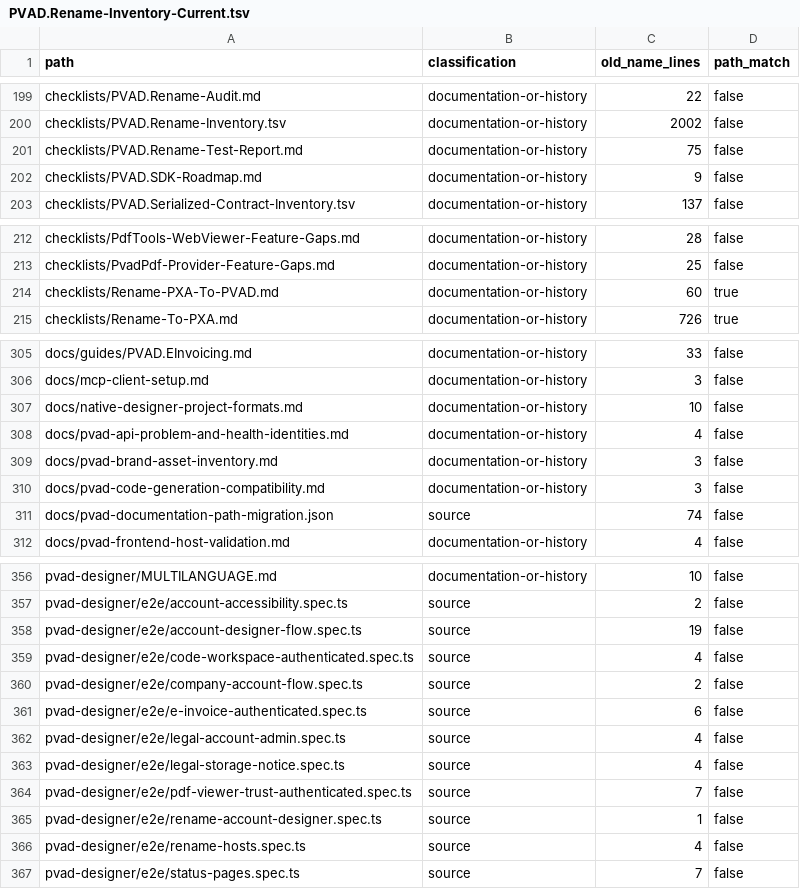
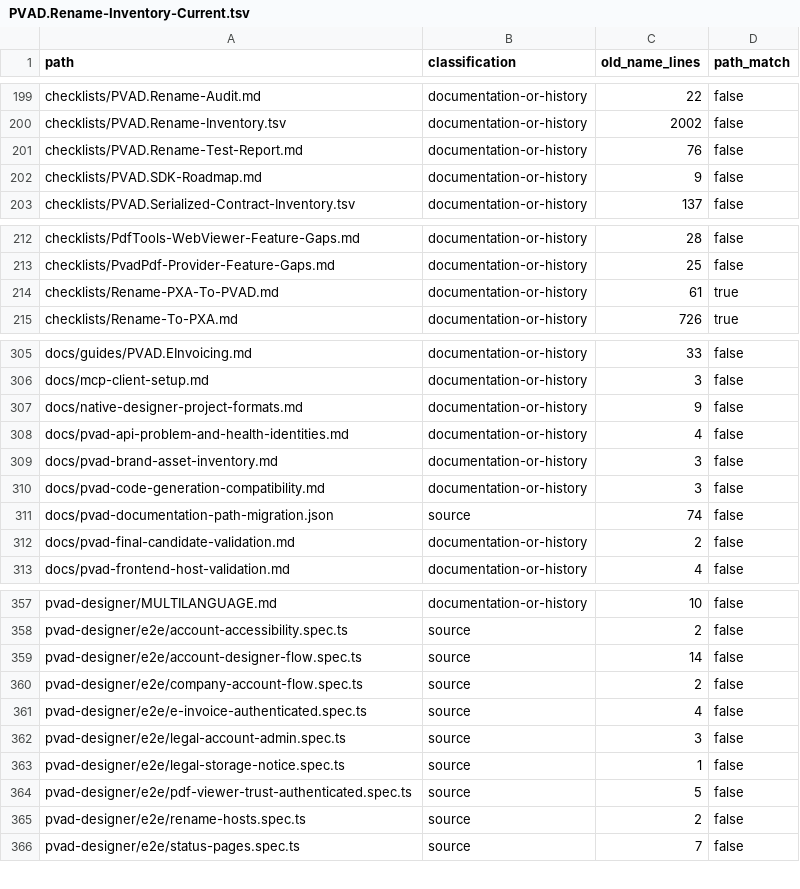
Before and after one commit to silentdevcore/Canvas, a TSV file: checklists/PVAD.Rename-Inventory-Current.tsv, drawn as a sheet; only a part is shown, gaps mark what is left out; the diff covers the shown part only.

Commit message:
Validate PVAD rename and isolate published runtime data

```diff
--- a/checklists/PVAD.Rename-Inventory-Current.tsv
+++ b/checklists/PVAD.Rename-Inventory-Current.tsv
@@ -200,3 +200,3 @@ checklists/PVAD.Rename-Audit.md	documentation-or-history	22	false
 checklists/PVAD.Rename-Inventory.tsv	documentation-or-history	2002	false
-checklists/PVAD.Rename-Test-Report.md	documentation-or-history	75	false
+checklists/PVAD.Rename-Test-Report.md	documentation-or-history	76	false
 checklists/PVAD.SDK-Roadmap.md	documentation-or-history	9	false
@@ -213,3 +213,3 @@ checklists/PdfTools-WebViewer-Feature-Gaps.md	documentation-or-history	28	false
 checklists/PvadPdf-Provider-Feature-Gaps.md	documentation-or-history	25	false
-checklists/Rename-PXA-To-PVAD.md	documentation-or-history	60	true
+checklists/Rename-PXA-To-PVAD.md	documentation-or-history	61	true
 checklists/Rename-To-PXA.md	documentation-or-history	726	true
@@ -306,3 +306,3 @@ docs/guides/PVAD.EInvoicing.md	documentation-or-history	33	false
 docs/mcp-client-setup.md	documentation-or-history	3	false
-docs/native-designer-project-formats.md	documentation-or-history	10	false
+docs/native-designer-project-formats.md	documentation-or-history	9	false
 docs/pvad-api-problem-and-health-identities.md	documentation-or-history	4	false
@@ -311,2 +311,3 @@ docs/pvad-code-generation-compatibility.md	documentation-or-history	3	false
 docs/pvad-documentation-path-migration.json	source	74	false
+docs/pvad-final-candidate-validation.md	documentation-or-history	2	false
 docs/pvad-frontend-host-validation.md	documentation-or-history	4	false
@@ -357,11 +358,9 @@ pvad-designer/MULTILANGUAGE.md	documentation-or-history	10	false
 pvad-designer/e2e/account-accessibility.spec.ts	source	2	false
-pvad-designer/e2e/account-designer-flow.spec.ts	source	19	false
-pvad-designer/e2e/code-workspace-authenticated.spec.ts	source	4	false
+pvad-designer/e2e/account-designer-flow.spec.ts	source	14	false
 pvad-designer/e2e/company-account-flow.spec.ts	source	2	false
-pvad-designer/e2e/e-invoice-authenticated.spec.ts	source	6	false
-pvad-designer/e2e/legal-account-admin.spec.ts	source	4	false
-pvad-designer/e2e/legal-storage-notice.spec.ts	source	4	false
-pvad-designer/e2e/pdf-viewer-trust-authenticated.spec.ts	source	7	false
-pvad-designer/e2e/rename-account-designer.spec.ts	source	1	false
-pvad-designer/e2e/rename-hosts.spec.ts	source	4	false
+pvad-designer/e2e/e-invoice-authenticated.spec.ts	source	4	false
+pvad-designer/e2e/legal-account-admin.spec.ts	source	3	false
+pvad-designer/e2e/legal-storage-notice.spec.ts	source	1	false
+pvad-designer/e2e/pdf-viewer-trust-authenticated.spec.ts	source	5	false
+pvad-designer/e2e/rename-hosts.spec.ts	source	2	false
 pvad-designer/e2e/status-pages.spec.ts	source	7	false
```
Also changed, not shown: 4 edited cells elsewhere in this file, 34 other files.
